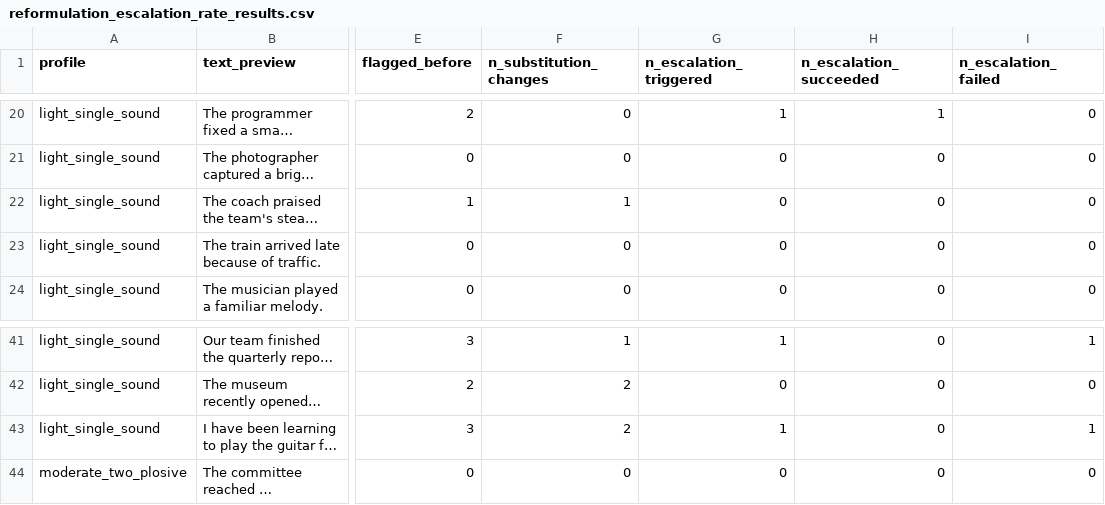
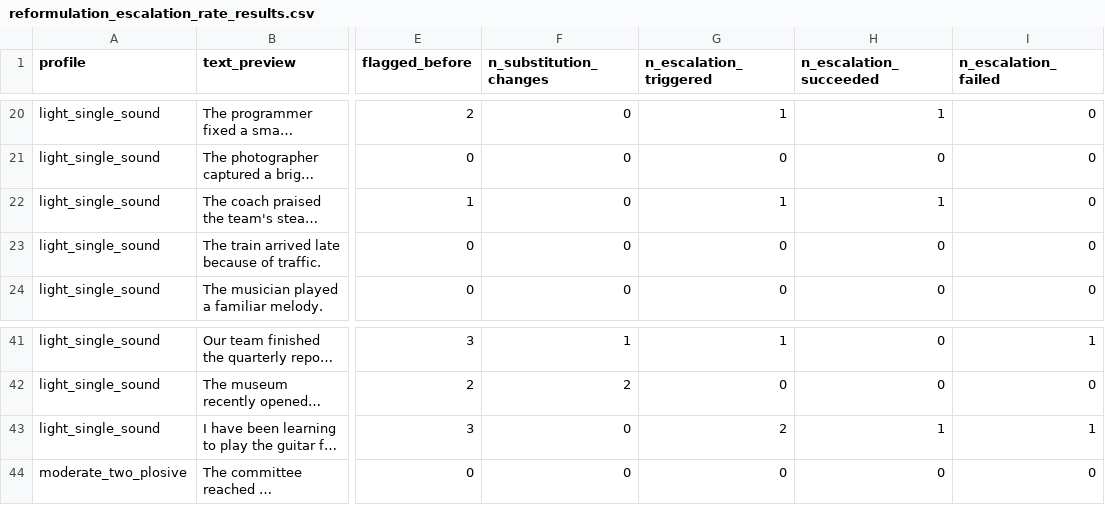
Before and after one commit to haqiqak/speech-ai, a CSV file: eval/reformulation_escalation_rate_results.csv, drawn as a sheet; only a part is shown, gaps mark what is left out; long unchanged cells end in …; the diff covers the shown part only; the diff names each change by its address in the sheet, - before the commit and + after, or states it on an @@ line.

```diff
--- a/eval/reformulation_escalation_rate_results.csv
+++ b/eval/reformulation_escalation_rate_results.csv
-F22 (n_substitution_changes): 1
+F22 (n_substitution_changes): 0
-G22 (n_escalation_triggered): 0
+G22 (n_escalation_triggered): 1
-H22 (n_escalation_succeeded): 0
+H22 (n_escalation_succeeded): 1
-F43 (n_substitution_changes): 2
+F43 (n_substitution_changes): 0
-G43 (n_escalation_triggered): 1
+G43 (n_escalation_triggered): 2
-H43 (n_escalation_succeeded): 0
+H43 (n_escalation_succeeded): 1
```
Also changed, not shown: 29 edited cells elsewhere in this file, eval/reformulation_eval_results.csv.
